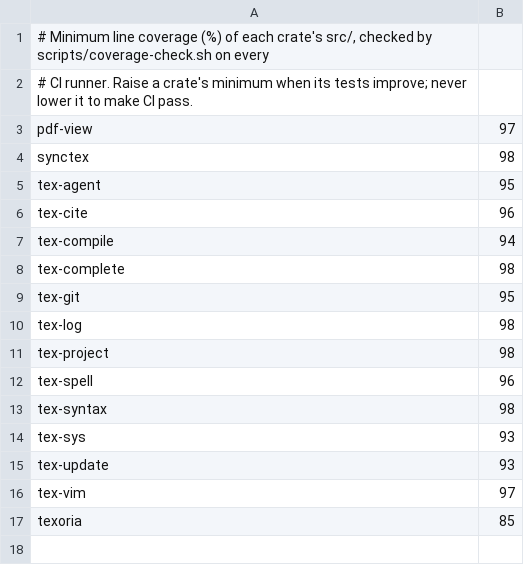
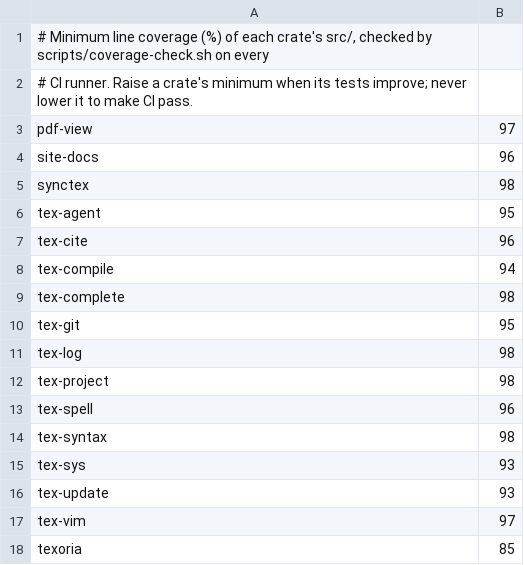
Before and after one commit to Herbrant/TeXoria, a TSV file: scripts/coverage-thresholds.tsv, drawn as a sheet; the diff names each change by its address in the sheet, - before the commit and + after, or states it on an @@ line.

Commit message:
feat(website): publish the documentation on the website
crates/site-docs turns every Markdown file of docs/ into an HTML page
through website/doc-template.html, called by scripts/build-website.sh.
The Markdown stays the only source: docs/README.md's lists of links are
the sidebar, headings get GitHub's ids, links between pages become links
between the HTML pages and the others go to GitHub. A broken link or a
page missing from the index fails the build and the crate's tests, which
build the real docs/.

The landing page links to the new pages, and pages.yml republishes the
site when docs/ or the crate changes.

```diff
--- a/scripts/coverage-thresholds.tsv
+++ b/scripts/coverage-thresholds.tsv
+row 4: site-docs | 96
```
Also changed, not shown: 15 other files.
